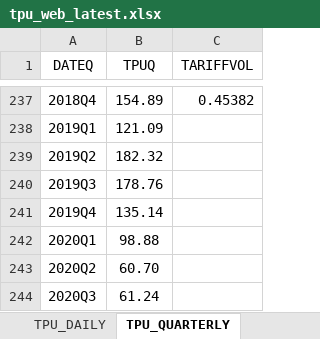
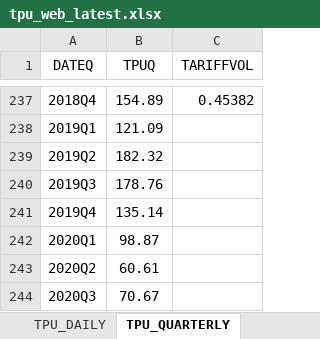
Before and after one commit to iacoviel/iacoviel.github.io, an Excel workbook: tpu_files/tpu_web_latest.xlsx, sheet TPU_QUARTERLY, drawn as a sheet; only a part is shown, gaps mark what is left out; values as stored, in another font and other column widths than the file's, no borders; the diff names each change by its address in the sheet, - before the commit and + after, or states it on an @@ line.

```diff
--- a/tpu_files/tpu_web_latest.xlsx (sheet TPU_QUARTERLY)
+++ b/tpu_files/tpu_web_latest.xlsx (sheet TPU_QUARTERLY)
-B242 (TPUQ): 98.88
+B242 (TPUQ): 98.87
-B243 (TPUQ): 60.70
+B243 (TPUQ): 60.61
-B244 (TPUQ): 61.24
+B244 (TPUQ): 70.67
```
Also changed, not shown: sheet TPU_MONTHLY, formulas that keep their value, 1 other file.
